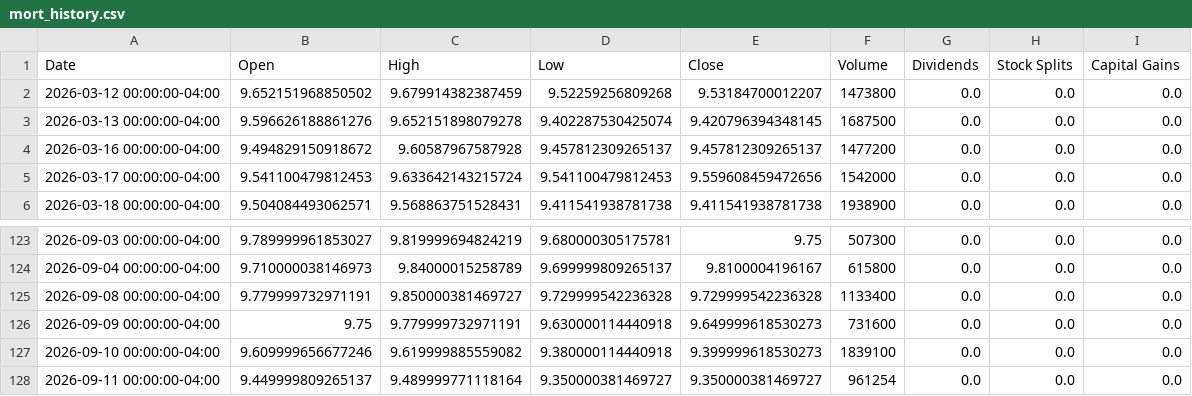
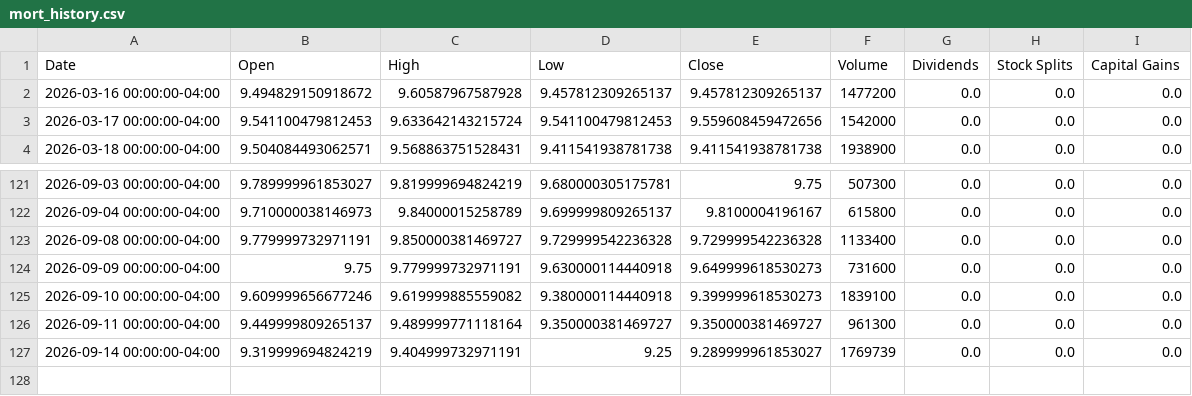
Before and after one commit to richardchitman-prog/fixed-reit-tracker, a CSV file: public/data/mort_history.csv, drawn as a sheet; only a part is shown, gaps mark what is left out.

```diff
--- a/public/data/mort_history.csv
+++ b/public/data/mort_history.csv
@@ -1,4 +1,2 @@
 Date,Open,High,Low,Close,Volume,Dividends,Stock Splits,Capital Gains
-2026-03-12 00:00:00-04:00,9.652151968850502,9.679914382387459,9.52259256809268,9.53184700012207,1473800,0.0,0.0,0.0
-2026-03-13 00:00:00-04:00,9.596626188861276,9.652151898079278,9.402287530425074,9.420796394348145,1687500,0.0,0.0,0.0
 2026-03-16 00:00:00-04:00,9.494829150918672,9.60587967587928,9.457812309265137,9.457812309265137,1477200,0.0,0.0,0.0
@@ -127,2 +125,3 @@ Date,Open,High,Low,Close,Volume,Dividends,Stock Splits,Capital Gains
 2026-09-10 00:00:00-04:00,9.609999656677246,9.619999885559082,9.380000114440918,9.399999618530273,1839100,0.0,0.0,0.0
-2026-09-11 00:00:00-04:00,9.449999809265137,9.489999771118164,9.350000381469727,9.350000381469727,961254,0.0,0.0,0.0
+2026-09-11 00:00:00-04:00,9.449999809265137,9.489999771118164,9.350000381469727,9.350000381469727,961300,0.0,0.0,0.0
+2026-09-14 00:00:00-04:00,9.319999694824219,9.404999732971191,9.25,9.289999961853027,1769739,0.0,0.0,0.0
```
Also changed, not shown: public/data/arr_history.csv, public/data/divo_history.csv, 36 other files.
